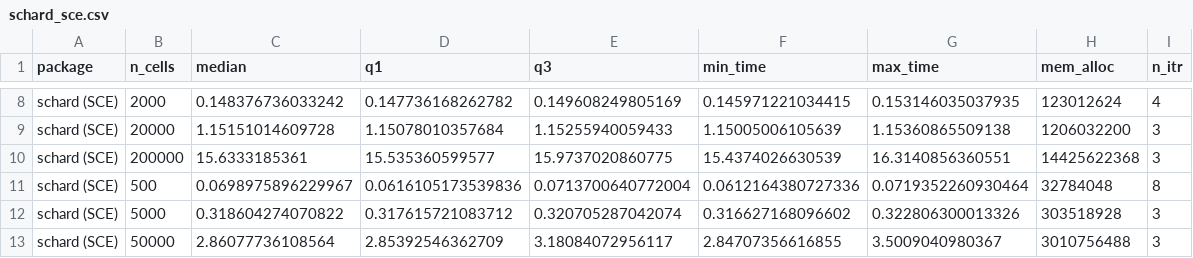
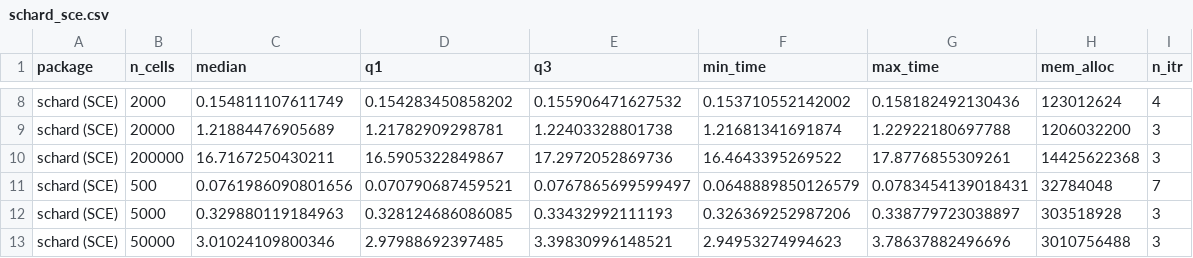
Before and after one commit to LouiseDck/anndataR-paper, a CSV file: runtime_benchmark/timings/schard_sce.csv, drawn as a sheet; only a part is shown, gaps mark what is left out; the diff covers the shown part only.

```diff
--- a/runtime_benchmark/timings/schard_sce.csv
+++ b/runtime_benchmark/timings/schard_sce.csv
@@ -8,6 +8,6 @@
-"schard (SCE)",2000,0.148376736033242,0.147736168262782,0.149608249805169,0.145971221034415,0.153146035037935,123012624,4
-"schard (SCE)",20000,1.15151014609728,1.15078010357684,1.15255940059433,1.15005006105639,1.15360865509138,1206032200,3
-"schard (SCE)",200000,15.6333185361,15.535360599577,15.9737020860775,15.4374026630539,16.3140856360551,14425622368,3
-"schard (SCE)",500,0.0698975896229967,0.0616105173539836,0.0713700640772004,0.0612164380727336,0.0719352260930464,32784048,8
-"schard (SCE)",5000,0.318604274070822,0.317615721083712,0.320705287042074,0.316627168096602,0.322806300013326,303518928,3
-"schard (SCE)",50000,2.86077736108564,2.85392546362709,3.18084072956117,2.84707356616855,3.5009040980367,3010756488,3
+"schard (SCE)",2000,0.154811107611749,0.154283450858202,0.155906471627532,0.153710552142002,0.158182492130436,123012624,4
+"schard (SCE)",20000,1.21884476905689,1.21782909298781,1.22403328801738,1.21681341691874,1.22922180697788,1206032200,3
+"schard (SCE)",200000,16.7167250430211,16.5905322849867,17.2972052869736,16.4643395269522,17.8776855309261,14425622368,3
+"schard (SCE)",500,0.0761986090801656,0.070790687459521,0.0767865699599497,0.0648889850126579,0.0783454139018431,32784048,7
+"schard (SCE)",5000,0.329880119184963,0.328124686086085,0.33432992111193,0.326369252987206,0.338779723038897,303518928,3
+"schard (SCE)",50000,3.01024109800346,2.97988692397485,3.39830996148521,2.94953274994623,3.78637882496696,3010756488,3
```
Also changed, not shown: 37 edited cells elsewhere in this file, runtime_benchmark/timings/anndataR_hdf5.csv, runtime_benchmark/timings/anndataR_inmemory.csv, 16 other files.
